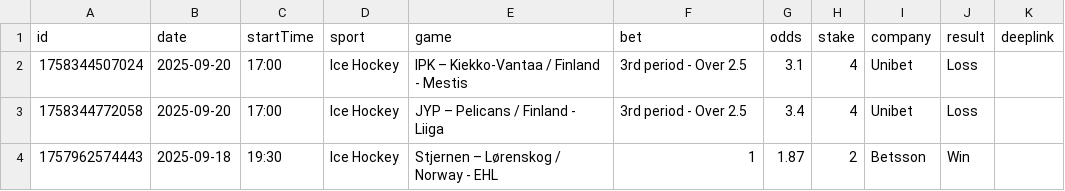
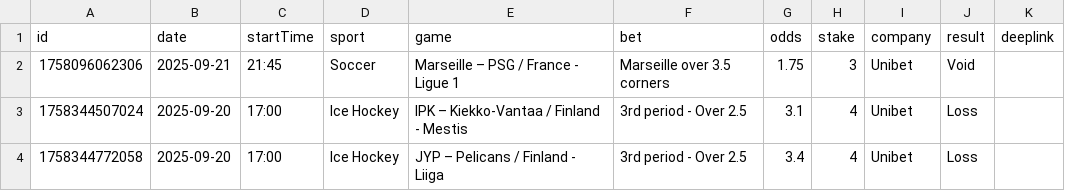
Before and after one commit to bjoorck/Bestvaluebets, a CSV file: tips-older.csv, drawn as a sheet; only a part is shown; the shorter side is filled out with more unchanged rows.

```diff
--- a/tips-older.csv
+++ b/tips-older.csv
@@ -1,2 +1,3 @@
 id,date,startTime,sport,game,bet,odds,stake,company,result,deeplink
+1758096062306,2025-09-21,21:45,Soccer,Marseille – PSG / France - Ligue 1,Marseille over 3.5 corners ,1.75,3,Unibet,Void,
 1758344507024,2025-09-20,17:00,Ice Hockey,IPK – Kiekko-Vantaa / Finland - Mestis,3rd period - Over 2.5 ,3.1,4,Unibet,Loss,
```
Also changed, not shown: tips-new.csv, 1 other file.
